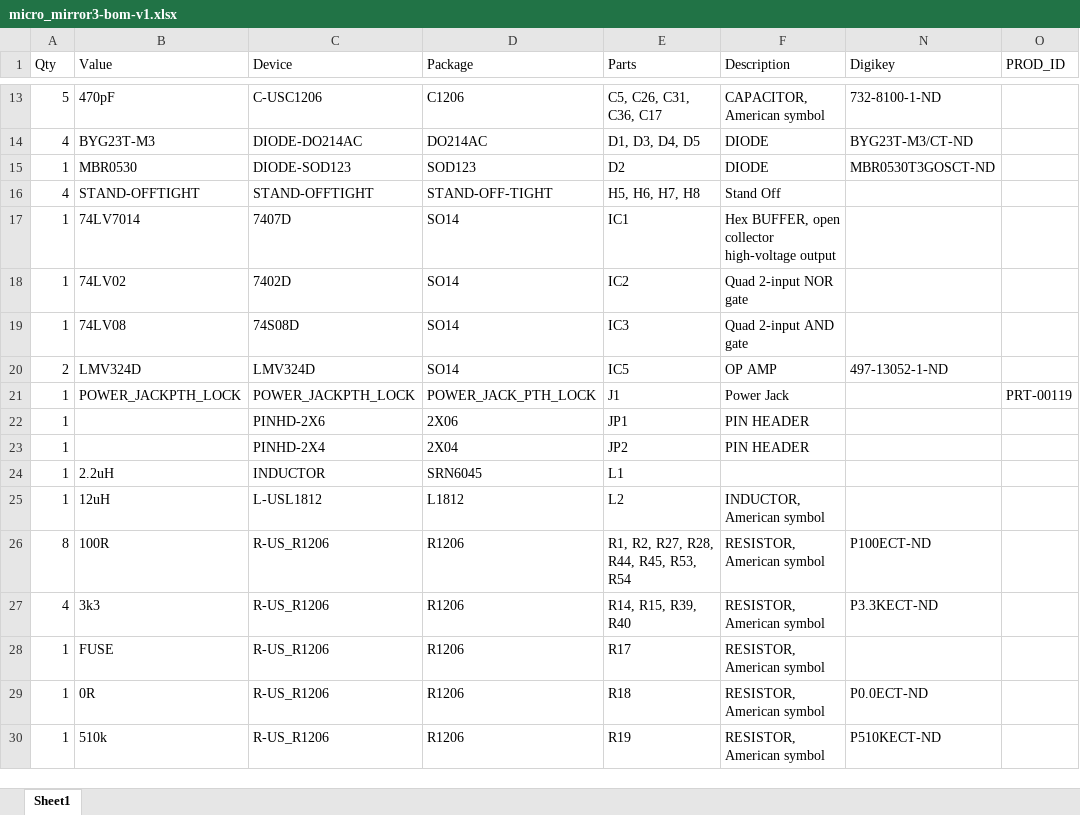
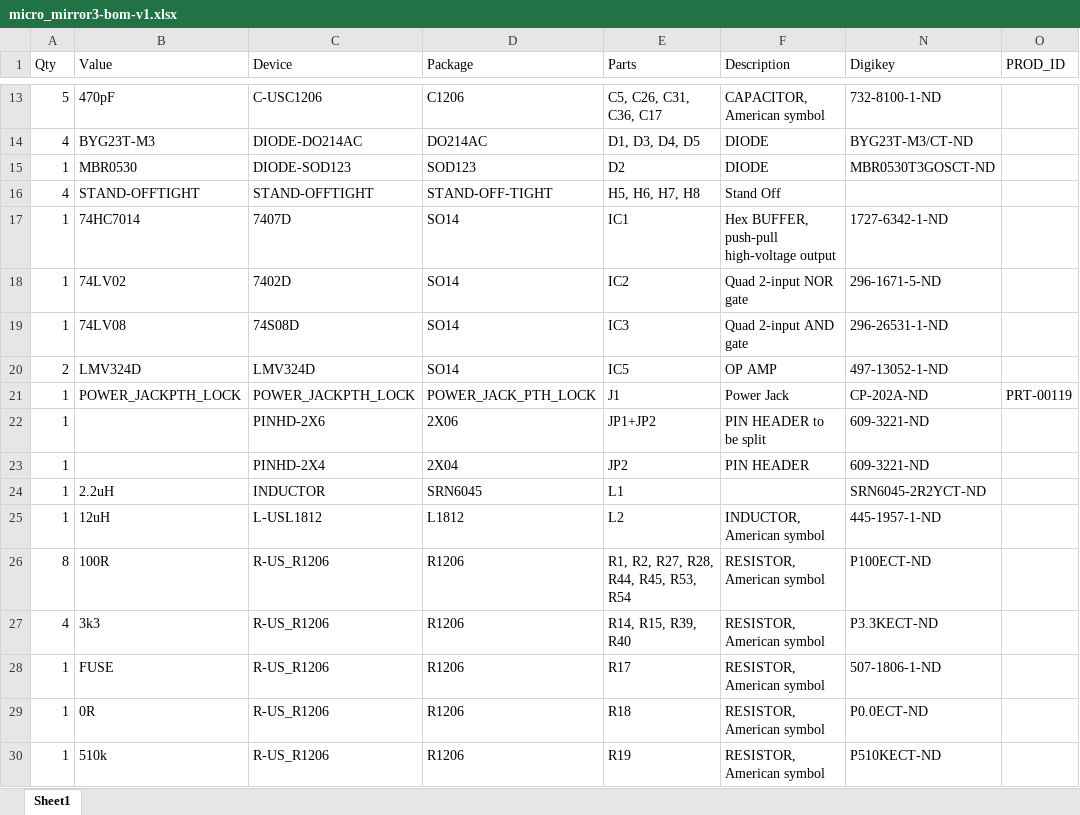
Before and after one commit to ronf-ucb/modular_robotics_pcb, an Excel workbook: micro_mirror/board/micro_mirror3-bom-v1.xlsx, sheet Sheet1, drawn as a sheet; only a part is shown, gaps mark what is left out; values as stored, in another font and other column widths than the file's, no cell formats; the diff covers the shown part only; the diff names each change by its address in the sheet, - before the commit and + after, or states it on an @@ line.

Commit message:
added rest of parts

```diff
--- a/micro_mirror/board/micro_mirror3-bom-v1.xlsx (sheet Sheet1)
+++ b/micro_mirror/board/micro_mirror3-bom-v1.xlsx (sheet Sheet1)
-B17 (Value): 74LV7014
+B17 (Value): 74HC7014
-F17 (Description): Hex BUFFER, open collector high-voltage output
+F17 (Description): Hex BUFFER, push-pull high-voltage output
-N17 (Digikey): (empty)
+N17 (Digikey): 1727-6342-1-ND
-N18 (Digikey): (empty)
+N18 (Digikey): 296-1671-5-ND
-N19 (Digikey): (empty)
+N19 (Digikey): 296-26531-1-ND
-N21 (Digikey): (empty)
+N21 (Digikey): CP-202A-ND
-E22 (Parts): JP1
+E22 (Parts): JP1+JP2
-F22 (Description): PIN HEADER
+F22 (Description): PIN HEADER to be split
-N22:N23 (Digikey): (empty)
+N22:N23 (Digikey): 609-3221-ND
-N24 (Digikey): (empty)
+N24 (Digikey): SRN6045-2R2YCT-ND
-N25 (Digikey): (empty)
+N25 (Digikey): 445-1957-1-ND
-N28 (Digikey): (empty)
+N28 (Digikey): 507-1806-1-ND
```
Also changed, not shown: 2 added rows, 1 removed row and 10 edited cells elsewhere in this sheet, cell formats, 1 other file.
